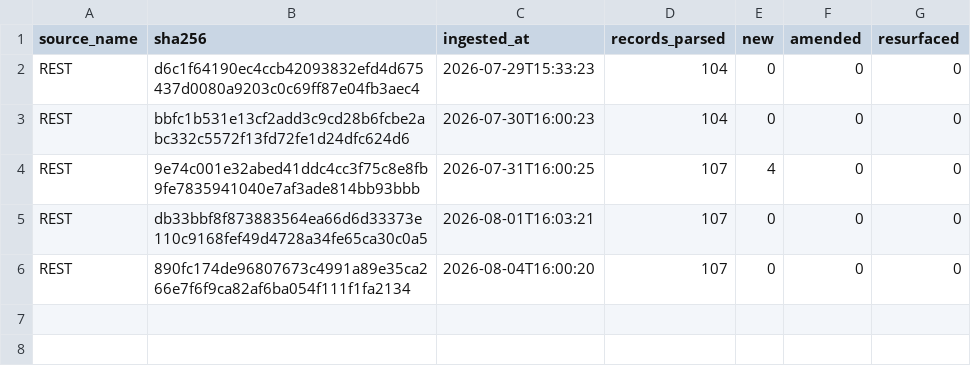
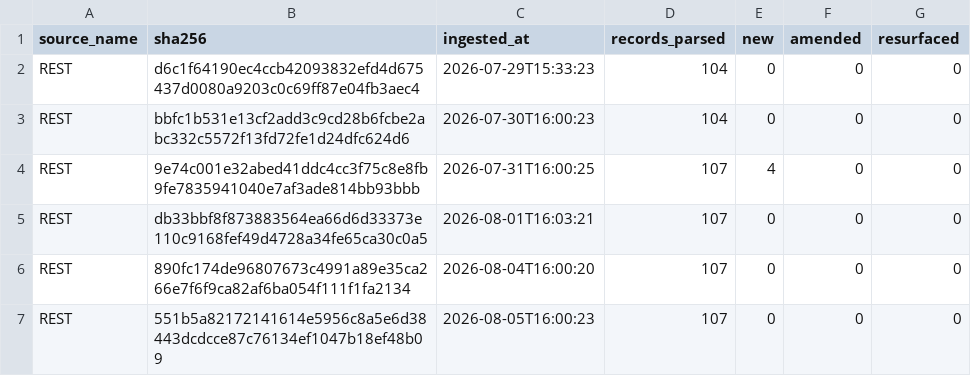
Before and after one commit to mapmaticsgis-maker/gis-permit-intel, a CSV file: data/la/ledger.csv, drawn as a sheet.

```diff
--- a/data/la/ledger.csv
+++ b/data/la/ledger.csv
@@ -6 +6,2 @@ REST,db33bbf8f873883564ea66d6d33373e110c9168fef49d4728a34fe65ca30c0a5,2026-08-01
 REST,890fc174de96807673c4991a89e35ca266e7f6f9ca82af6ba054f111f1fa2134,2026-08-04T16:00:20,107,0,0,0
+REST,551b5a82172141614e5956c8a5e6d38443dcdcce87c76134ef1047b18ef48b09,2026-08-05T16:00:23,107,0,0,0
```
Also changed, not shown: data/la/master.csv, data/run_log.csv, 3 other files.
